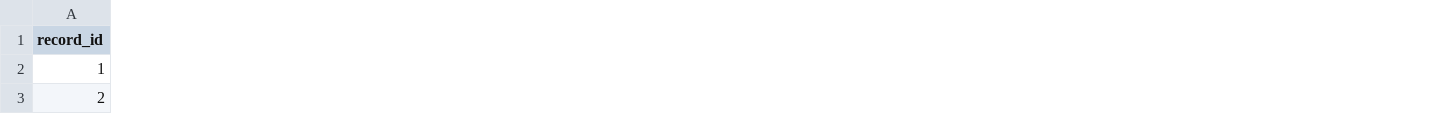
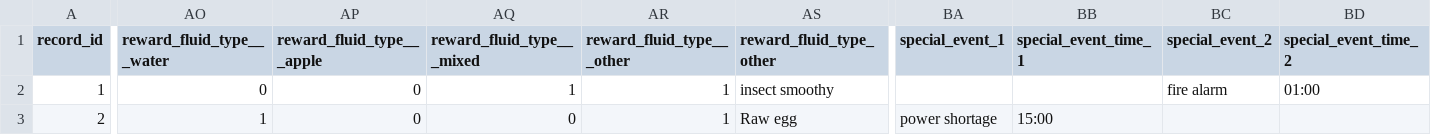
Before and after one commit to INT-NIT/DigLabTools, a CSV file: redcap_bridge/test_redcap/testfiles/record.csv, drawn as a sheet; only a part is shown, gaps mark what is left out; the diff covers the shown part only; the diff names each change by its address in the sheet, - before the commit and + after, or states it on an @@ line.

```diff
--- a/redcap_bridge/test_redcap/testfiles/record.csv
+++ b/redcap_bridge/test_redcap/testfiles/record.csv
+column AO (reward_fluid_type___water), rows 2-3: 0 | 1
+column AP (reward_fluid_type___apple), rows 2-3: 0 | 0
+column AQ (reward_fluid_type___mixed), rows 2-3: 1 | 0
+column AR (reward_fluid_type___other), rows 2-3: 1 | 1
+column AS (reward_fluid_type_other), rows 2-3: insect smoothy | Raw egg
+column BA (special_event_1), row 3: power shortage
+column BB (special_event_time_1), row 3: 15:00
+column BC (special_event_2), row 2: fire alarm
+column BD (special_event_time_2), row 2: 01:00
```
Also changed, not shown: 4 edited cells elsewhere in this file, redcap_bridge/test_redcap/testfiles/metadata.csv.
